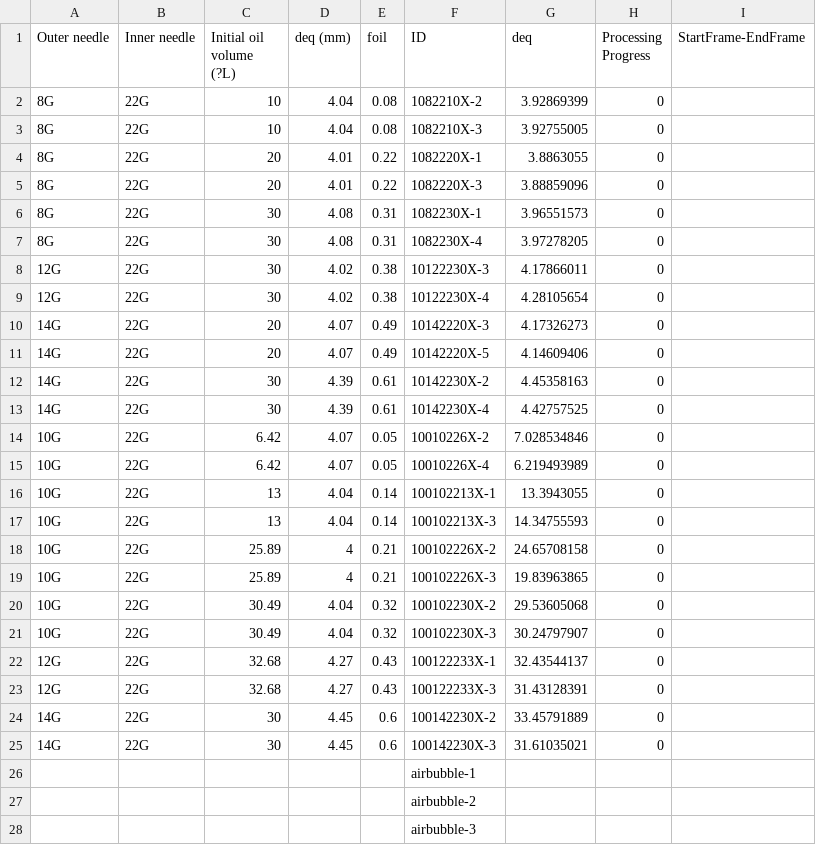
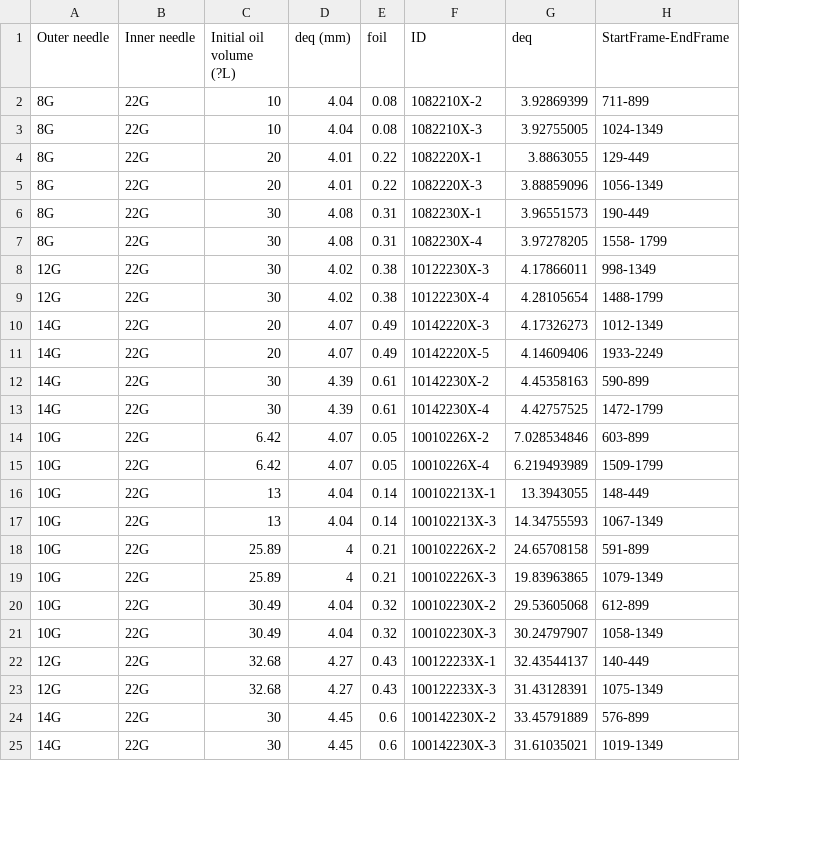
Before and after one commit to lipilian/PIV-PTV-oilcoatedBubbleTracking, a CSV file: experiment_info.csv, drawn as a sheet; only a part is shown; removed rows and columns are numbered as before the commit, all else as after; the diff covers the shown part only; the diff names each change by its address in the sheet, - before the commit and + after, or states it on an @@ line.

```diff
--- a/experiment_info.csv
+++ b/experiment_info.csv
-column H (Processing Progress), rows 2-25: all 0
-H2 (StartFrame-EndFrame): (empty)
+H2 (StartFrame-EndFrame): 711-899
-H3 (StartFrame-EndFrame): (empty)
+H3 (StartFrame-EndFrame): 1024-1349
-H4 (StartFrame-EndFrame): (empty)
+H4 (StartFrame-EndFrame): 129-449
-H5 (StartFrame-EndFrame): (empty)
+H5 (StartFrame-EndFrame): 1056-1349
-H6 (StartFrame-EndFrame): (empty)
+H6 (StartFrame-EndFrame): 190-449
-H7 (StartFrame-EndFrame): (empty)
+H7 (StartFrame-EndFrame): 1558- 1799
-H8 (StartFrame-EndFrame): (empty)
+H8 (StartFrame-EndFrame): 998-1349
-H9 (StartFrame-EndFrame): (empty)
+H9 (StartFrame-EndFrame): 1488-1799
-H10 (StartFrame-EndFrame): (empty)
+H10 (StartFrame-EndFrame): 1012-1349
-H11 (StartFrame-EndFrame): (empty)
+H11 (StartFrame-EndFrame): 1933-2249
-H12 (StartFrame-EndFrame): (empty)
+H12 (StartFrame-EndFrame): 590-899
-H13 (StartFrame-EndFrame): (empty)
+H13 (StartFrame-EndFrame): 1472-1799
-H14 (StartFrame-EndFrame): (empty)
+H14 (StartFrame-EndFrame): 603-899
-H15 (StartFrame-EndFrame): (empty)
+H15 (StartFrame-EndFrame): 1509-1799
-H16 (StartFrame-EndFrame): (empty)
+H16 (StartFrame-EndFrame): 148-449
-H17 (StartFrame-EndFrame): (empty)
+H17 (StartFrame-EndFrame): 1067-1349
-H18 (StartFrame-EndFrame): (empty)
+H18 (StartFrame-EndFrame): 591-899
-H19 (StartFrame-EndFrame): (empty)
+H19 (StartFrame-EndFrame): 1079-1349
-H20 (StartFrame-EndFrame): (empty)
+H20 (StartFrame-EndFrame): 612-899
-H21 (StartFrame-EndFrame): (empty)
+H21 (StartFrame-EndFrame): 1058-1349
-H22 (StartFrame-EndFrame): (empty)
+H22 (StartFrame-EndFrame): 140-449
-H23 (StartFrame-EndFrame): (empty)
+H23 (StartFrame-EndFrame): 1075-1349
-H24 (StartFrame-EndFrame): (empty)
+H24 (StartFrame-EndFrame): 576-899
-H25 (StartFrame-EndFrame): (empty)
+H25 (StartFrame-EndFrame): 1019-1349
-row 26:  |  |  |  |  | airbubble-1
-row 27:  |  |  |  |  | airbubble-2
-row 28:  |  |  |  |  | airbubble-3
```
Also changed, not shown: 4 added rows and 1 removed row elsewhere in this file, 2 other files.
